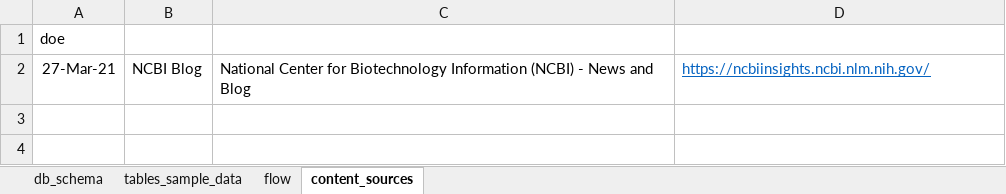
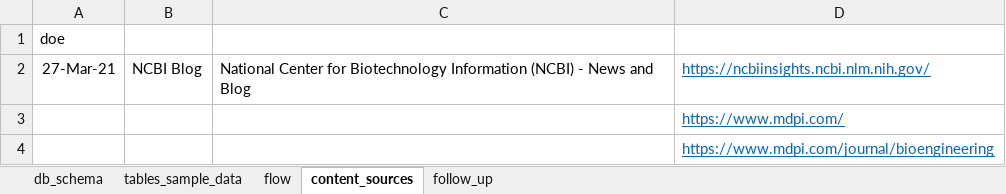
Before and after one commit to Bianca-Aguglia/NMC_python_projects, an Excel workbook: web_content_aggregator/NMC_pp_web_ca_internal_main_excel_26mar21.xlsx, sheet content_sources, drawn as a sheet; values as stored, in another font and other column widths than the file's, no borders; charts and pictures not drawn; the diff names each change by its address in the sheet, - before the commit and + after, or states it on an @@ line.

Commit message:
update web_content_aggregator

```diff
--- a/web_content_aggregator/NMC_pp_web_ca_internal_main_excel_26mar21.xlsx (sheet content_sources)
+++ b/web_content_aggregator/NMC_pp_web_ca_internal_main_excel_26mar21.xlsx (sheet content_sources)
+sheet tab: follow_up
+row 3:  |  |  | https://www.mdpi.com/
+row 4:  |  |  | https://www.mdpi.com/journal/bioengineering
```
Also changed, not shown: 2 other files.
